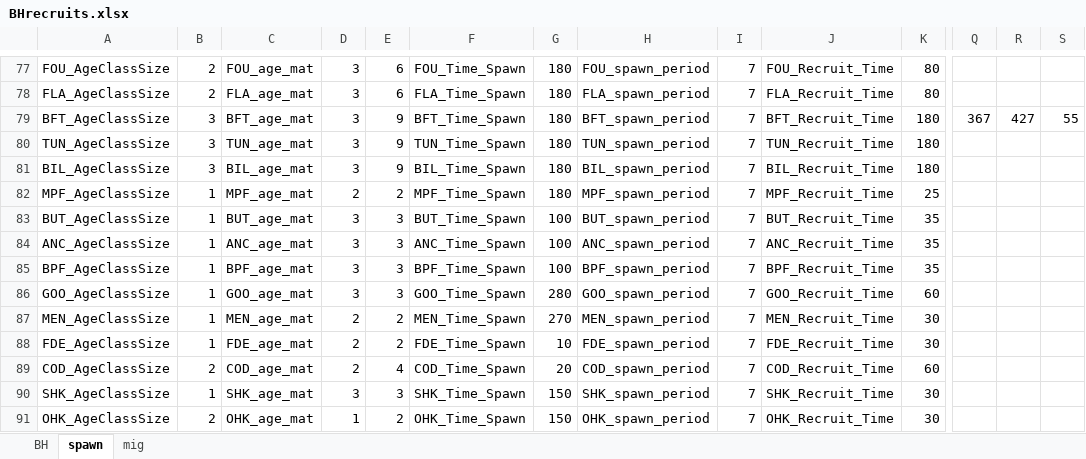
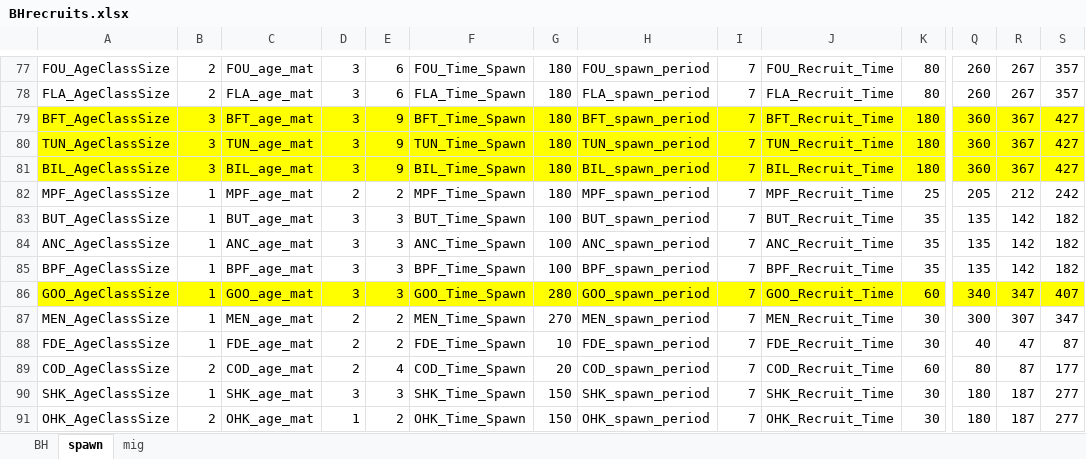
Before and after one commit to NEFSC/READ-EDAB-neusAtlantis, an Excel workbook: R/BHrecruits.xlsx, sheet spawn, drawn as a sheet; only a part is shown, gaps mark what is left out; values as stored, in another font and other column widths than the file's, no borders; conditional formats not drawn; the diff covers the shown part only; the diff names each change by its address in the sheet, - before the commit and + after, or states it on an @@ line.

```diff
--- a/R/BHrecruits.xlsx (sheet spawn)
+++ b/R/BHrecruits.xlsx (sheet spawn)
-Q77:Q78: (empty)
+Q77:Q78: 260
-R77:R78: (empty)
+R77:R78: 267
-S77:S78: (empty)
+S77:S78: 357
-A79:S81 fill: none
+A79:S81 fill: #FFFF00
-Q79: 367
+Q79: 360
-R79: 427
+R79: 367
-S79: 55
+S79: 427
-Q80:Q81: (empty)
+Q80:Q81: 360
-R80:R81: (empty)
+R80:R81: 367
-S80:S81: (empty)
+S80:S81: 427
-Q82: (empty)
+Q82: 205
-R82: (empty)
+R82: 212
-S82: (empty)
+S82: 242
-Q83:Q85: (empty)
+Q83:Q85: 135
-R83:R85: (empty)
+R83:R85: 142
-S83:S85: (empty)
+S83:S85: 182
-A86:S86 fill: none
+A86:S86 fill: #FFFF00
-Q86: (empty)
+Q86: 340
-R86: (empty)
+R86: 347
-S86: (empty)
+S86: 407
-Q87: (empty)
+Q87: 300
-R87: (empty)
+R87: 307
-S87: (empty)
+S87: 347
-Q88: (empty)
+Q88: 40
-R88: (empty)
+R88: 47
-S88: (empty)
+S88: 87
-Q89: (empty)
+Q89: 80
-R89: (empty)
+R89: 87
-S89: (empty)
+S89: 177
-Q90:Q91: (empty)
+Q90:Q91: 180
-R90:R91: (empty)
+R90:R91: 187
-S90:S91: (empty)
+S90:S91: 277
```
Also changed, not shown: 132 edited cells and cell formats elsewhere in this sheet.
